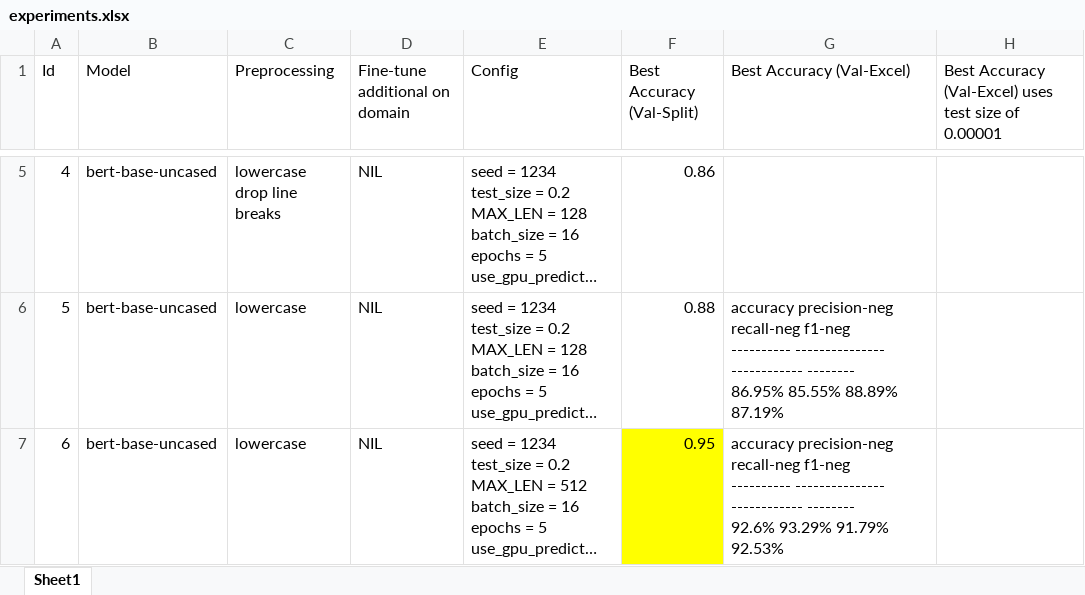
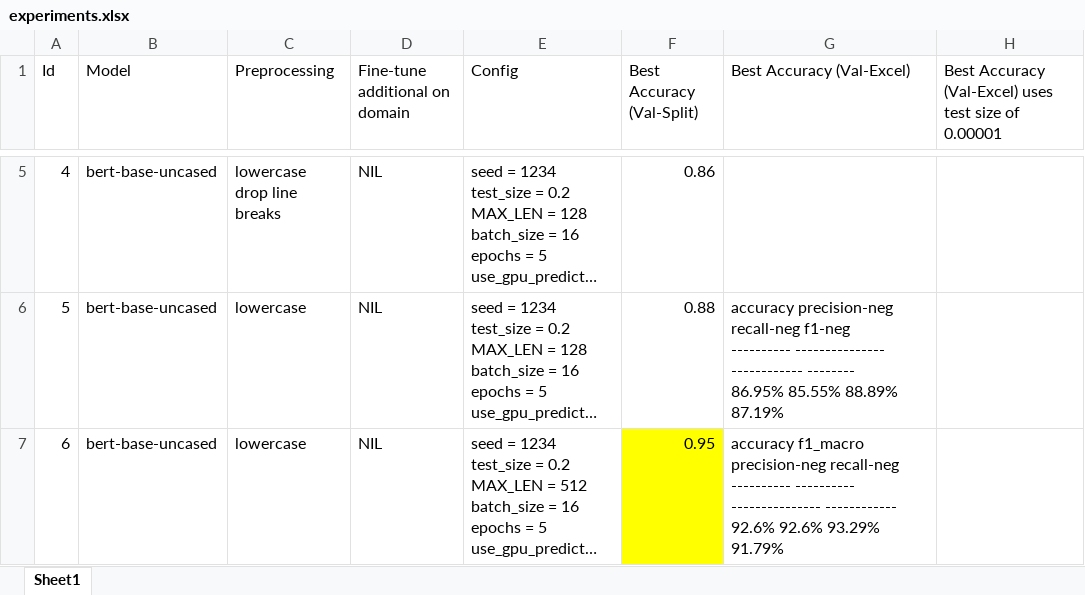
Before and after one commit to Aznoryusof/bert_sentiment, an Excel workbook: experiments.xlsx, sheet Sheet1, drawn as a sheet; only a part is shown, gaps mark what is left out; long unchanged cells end in …; values as stored, in another font and other column widths than the file's, no borders; ↵ is a line break in a cell; the diff names each change by its address in the sheet, - before the commit and + after, or states it on an @@ line.

Commit message:
added macro-f1 validation

```diff
--- a/experiments.xlsx (sheet Sheet1)
+++ b/experiments.xlsx (sheet Sheet1)
-G7 (Best Accuracy (Val-Excel)): accuracy precision-neg recall-neg f1-neg ↵ ---------- --------------- ------------ -------- ↵ 92.6% 93.29% 91.79% 92.53%
+G7 (Best Accuracy (Val-Excel)): accuracy f1_macro precision-neg recall-neg ↵ ---------- ---------- --------------- ------------ ↵ 92.6% 92.6% 93.29% 91.79%
```
Also changed, not shown: 1 other file.
